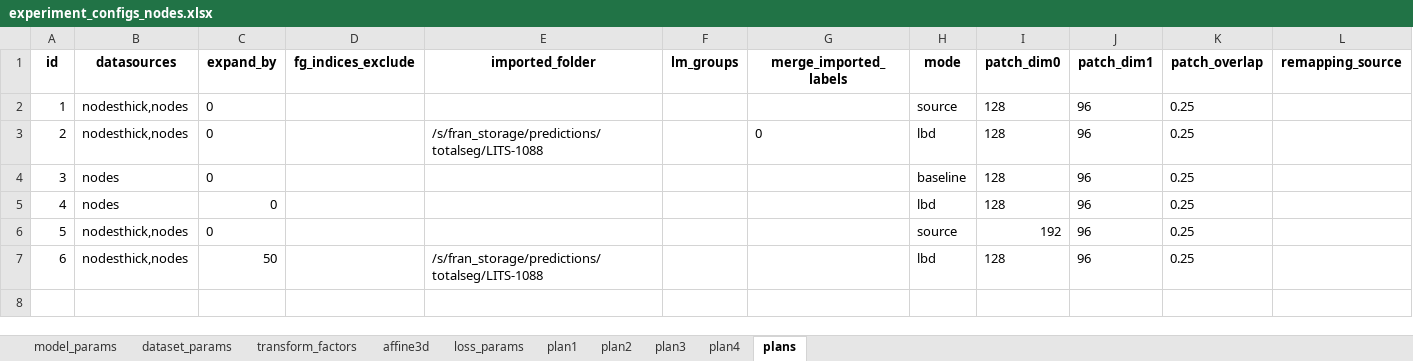
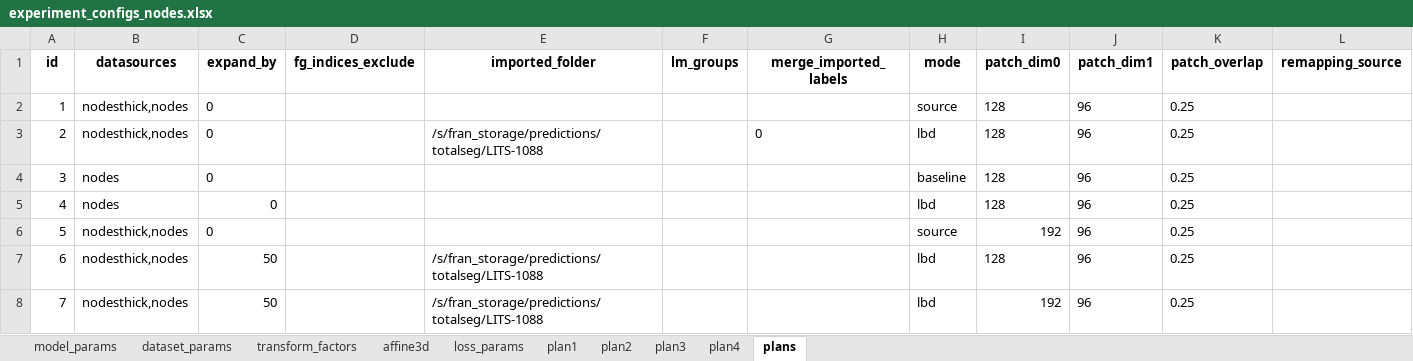
Before and after one commit to drusmanbashir/fran, an Excel workbook: configurations/experiment_configs_nodes.xlsx, sheet plans, drawn as a sheet; only a part is shown; values as stored, in another font and other column widths than the file's, no borders; rows hold the shown columns only; the diff names each change by its address in the sheet, - before the commit and + after, or states it on an @@ line.

```diff
--- a/configurations/experiment_configs_nodes.xlsx (sheet plans)
+++ b/configurations/experiment_configs_nodes.xlsx (sheet plans)
+row 8: 7 | nodesthick,nodes | 50 |  | /s/fran_storage/predictions/totalseg/LITS-1088 |  |  | lbd | 192 | 96 | 0.25
```
Also changed, not shown: 2 other files.
